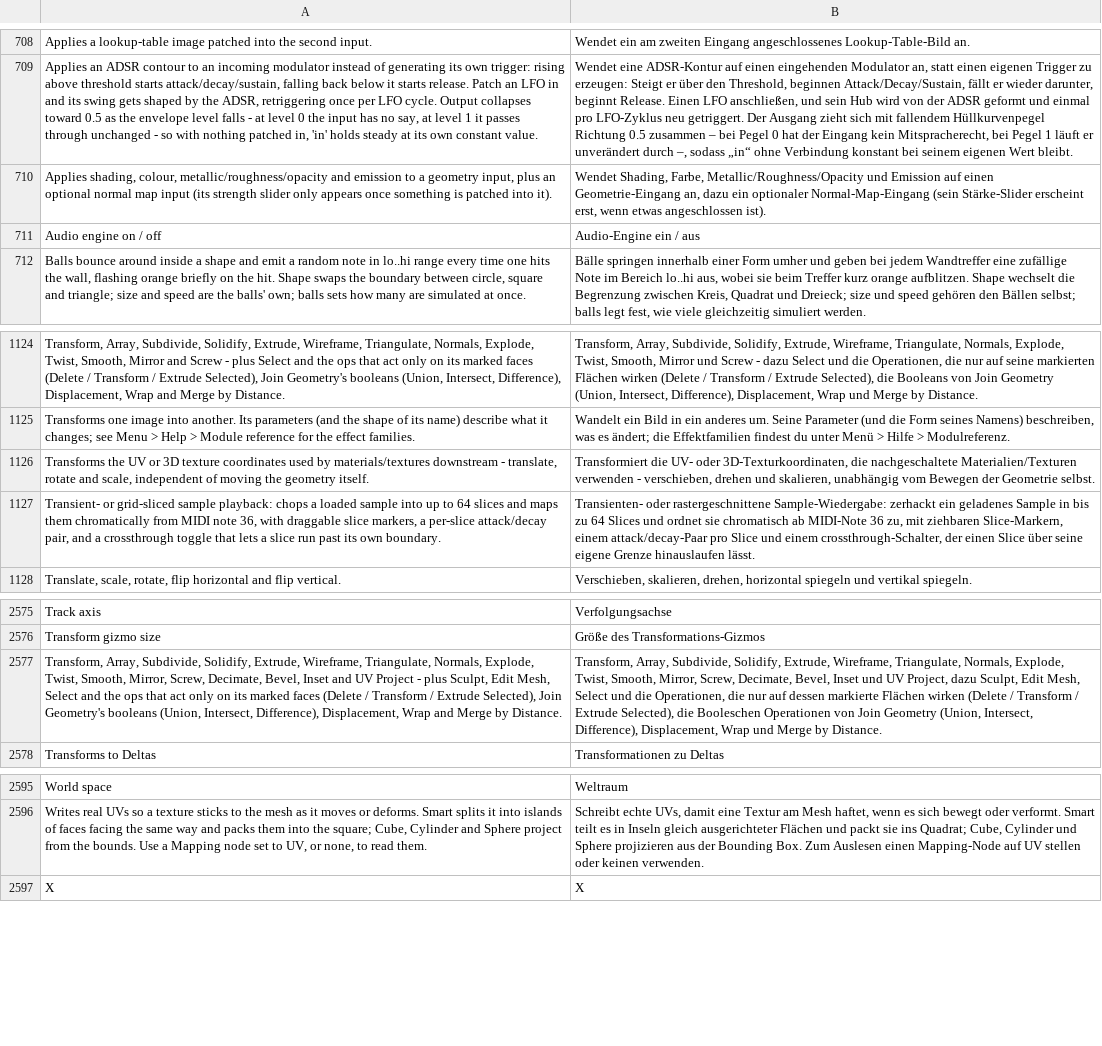
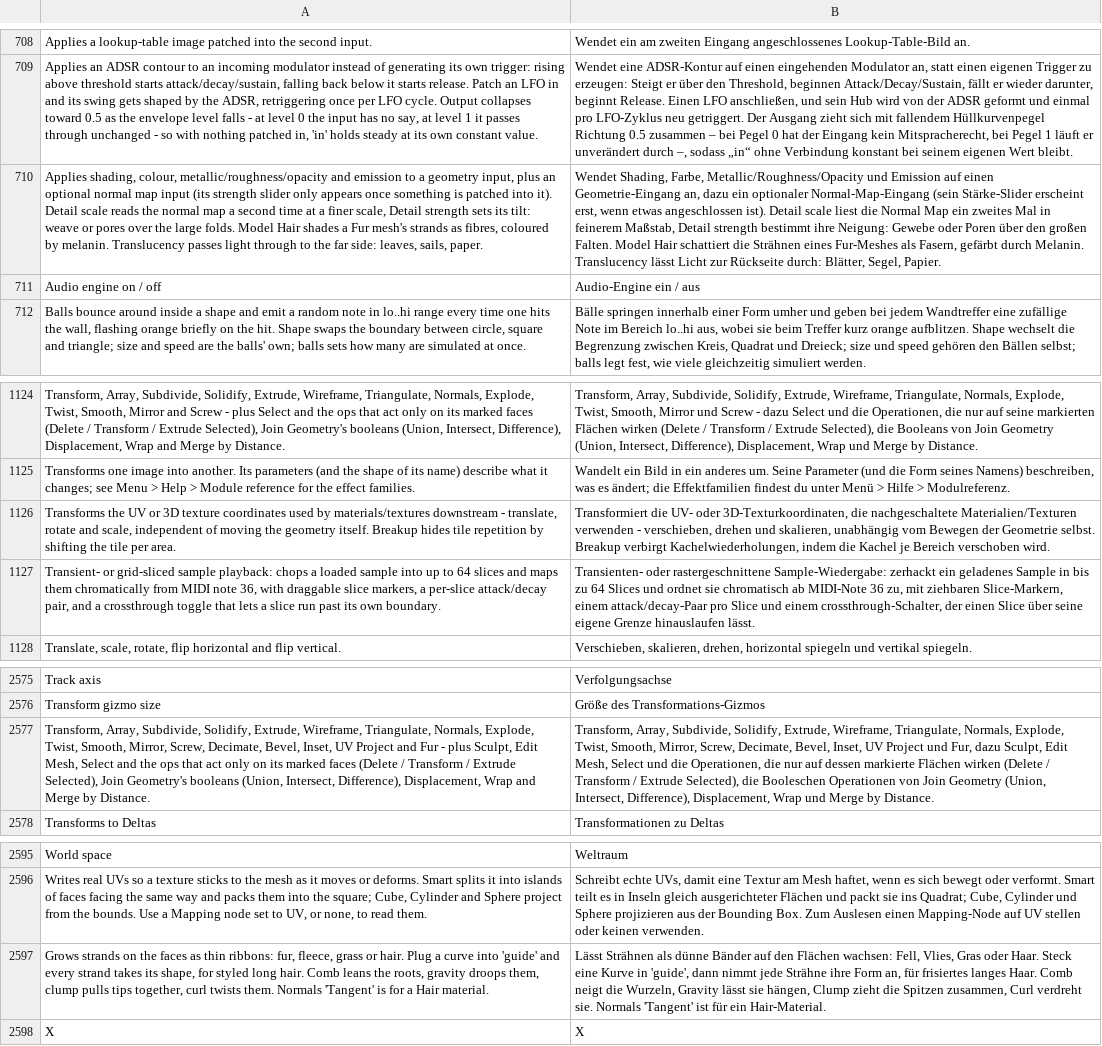
Before and after one commit to n1m21n/Infinite, a TSV file: resources/lang/de.tsv, drawn as a sheet; only a part is shown, gaps mark what is left out; the diff names each change by its address in the sheet, - before the commit and + after, or states it on an @@ line.

```diff
--- a/resources/lang/de.tsv
+++ b/resources/lang/de.tsv
-A710: …into it).
+A710: …into it). Detail scale reads the normal map a second time at a finer scale, Detail strength sets its tilt: weave or pores over the large folds. Model Hair shades a Fur mesh's strands as fibres, coloured by melanin. Translucency passes light through to the far side: leaves, sails, paper.
-B710: …angeschlossen ist).
+B710: …angeschlossen ist). Detail scale liest die Normal Map ein zweites Mal in feinerem Maßstab, Detail strength bestimmt ihre Neigung: Gewebe oder Poren über den großen Falten. Model Hair schattiert die Strähnen eines Fur-Meshes als Fasern, gefärbt durch Melanin. Translucency lässt Licht zur Rückseite durch: Blätter, Segel, Papier.
-A1126: …geometry itself.
+A1126: …geometry itself. Breakup hides tile repetition by shifting the tile per area.
-B1126: …Geometrie selbst.
+B1126: …Geometrie selbst. Breakup verbirgt Kachelwiederholungen, indem die Kachel je Bereich verschoben wird.
-A2577: …Decimate, Bevel, Inset and UV Project - plus…
+A2577: …Decimate, Bevel, Inset, UV Project and Fur - plus…
-B2577: …Decimate, Bevel, Inset und UV Project, dazu Sculpt,…
+B2577: …Decimate, Bevel, Inset, UV Project und Fur, dazu Sculpt,…
+row 2597: Grows strands on the faces as thin ribbons: fur, fleece, grass or hair. Plug a curve into 'guide' and every strand takes its shape, for styled long hair. Comb leans the roots, gravity droops them, clump pulls tips together, curl twists them. Normals 'Tangent' is for a Hair material. | Lässt Strähnen als dünne Bänder auf den Flächen wachsen: Fell, Vlies, Gras oder Haar. Steck eine Kurve in 'guide', dann nimmt jede Strähne ihre Form an, für frisiertes langes Haar. Comb neigt die Wurzeln, Gravity lässt sie hängen, Clump zieht die Spitzen zusammen, Curl verdreht sie. Normals 'Tangent' ist für ein Hair-Material.
```
Also changed, not shown: resources/lang/es.tsv, resources/lang/ja.tsv, 38 other files.
